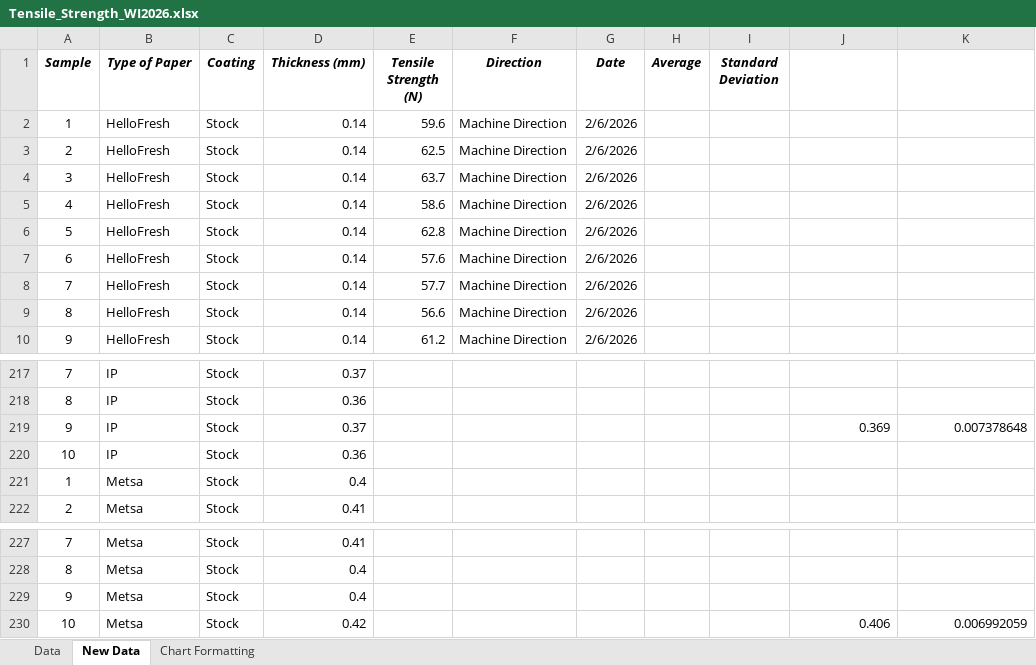
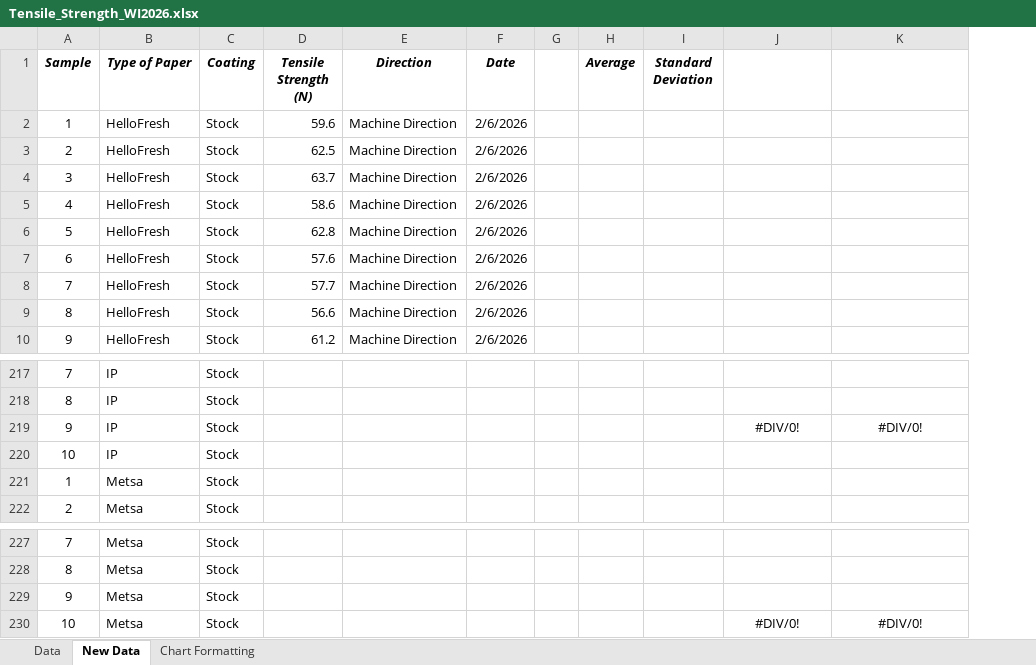
Before and after one commit to MLanning314/graphene-oxide-paper-coatings, an Excel workbook: Tensile_Strength_WI2026.xlsx, sheet New Data, drawn as a sheet; only a part is shown, gaps mark what is left out; values as stored, in another font and other column widths than the file's, no borders; removed rows and columns are numbered as before the commit, all else as after; the diff names each change by its address in the sheet, - before the commit and + after, or states it on an @@ line.

```diff
--- a/Tensile_Strength_WI2026.xlsx (sheet New Data)
+++ b/Tensile_Strength_WI2026.xlsx (sheet New Data)
-column D (Thickness (mm)), rows 2-10: all 0.14; rows 217-222: 0.37 | 0.36 | 0.37 | 0.36 | 0.4 | 0.41; rows 227-230: 0.41 | 0.4 | 0.4 | 0.42
+column G, empty
-J219: 0.369
+J219: #DIV/0!
-J219:K219 alignment: right
+J219:K219 alignment: center
-K219: 0.007378648
+K219: #DIV/0!
-J230: 0.406
+J230: #DIV/0!
-J230:K230 alignment: right
+J230:K230 alignment: center
-K230: 0.006992059
+K230: #DIV/0!
```
Also changed, not shown: formulas that keep their value, HelloFresh_Absorption.xlsx, Metsa_Water_Absorption.xlsx, 25 other files.
